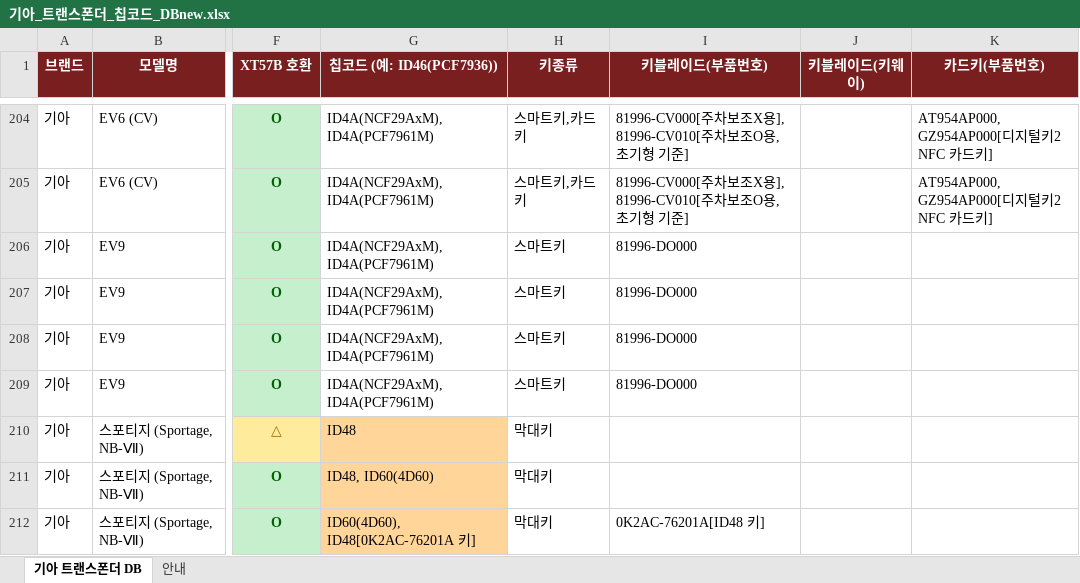
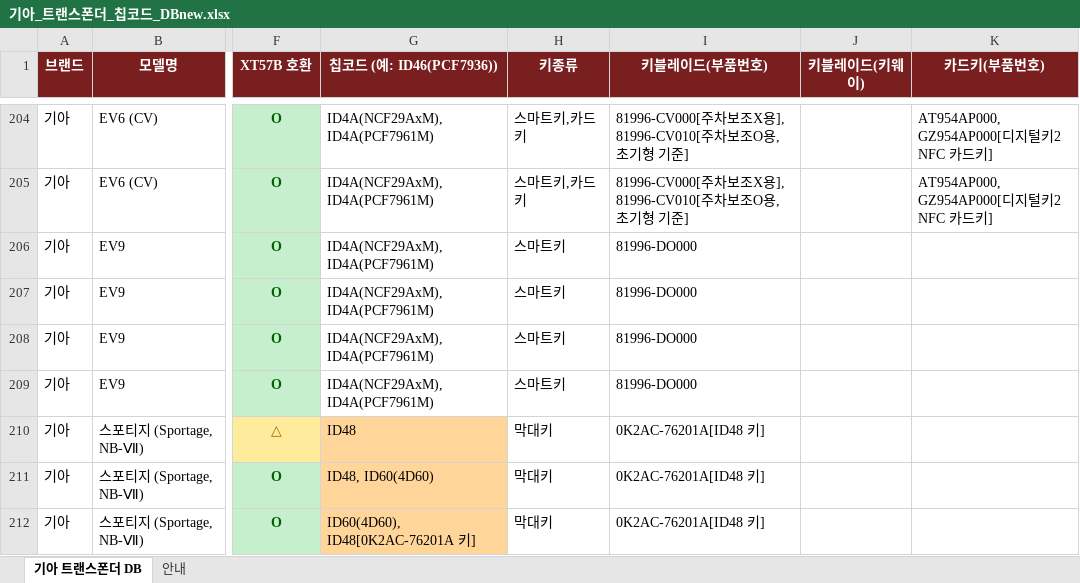
Before and after one commit to pegasusj8888-sudo/claude, an Excel workbook: 기아_트랜스폰더_칩코드_DBnew.xlsx, sheet 기아 트랜스폰더 DB, drawn as a sheet; only a part is shown, gaps mark what is left out; values as stored, in another font and other column widths than the file's, no borders; the diff covers the shown part only; the diff names each change by its address in the sheet, - before the commit and + after, or states it on an @@ line.

```diff
--- a/기아_트랜스폰더_칩코드_DBnew.xlsx (sheet 기아 트랜스폰더 DB)
+++ b/기아_트랜스폰더_칩코드_DBnew.xlsx (sheet 기아 트랜스폰더 DB)
-I210:I211 (키블레이드(부품번호)): (empty)
+I210:I211 (키블레이드(부품번호)): 0K2AC-76201A[ID48 키]
```
Also changed, not shown: 12 edited cells elsewhere in this sheet, sheet 안내, BMW_코리아_출시모델.xlsx, KG모빌리티(쌍용)_models.xlsx, 4 other files.
